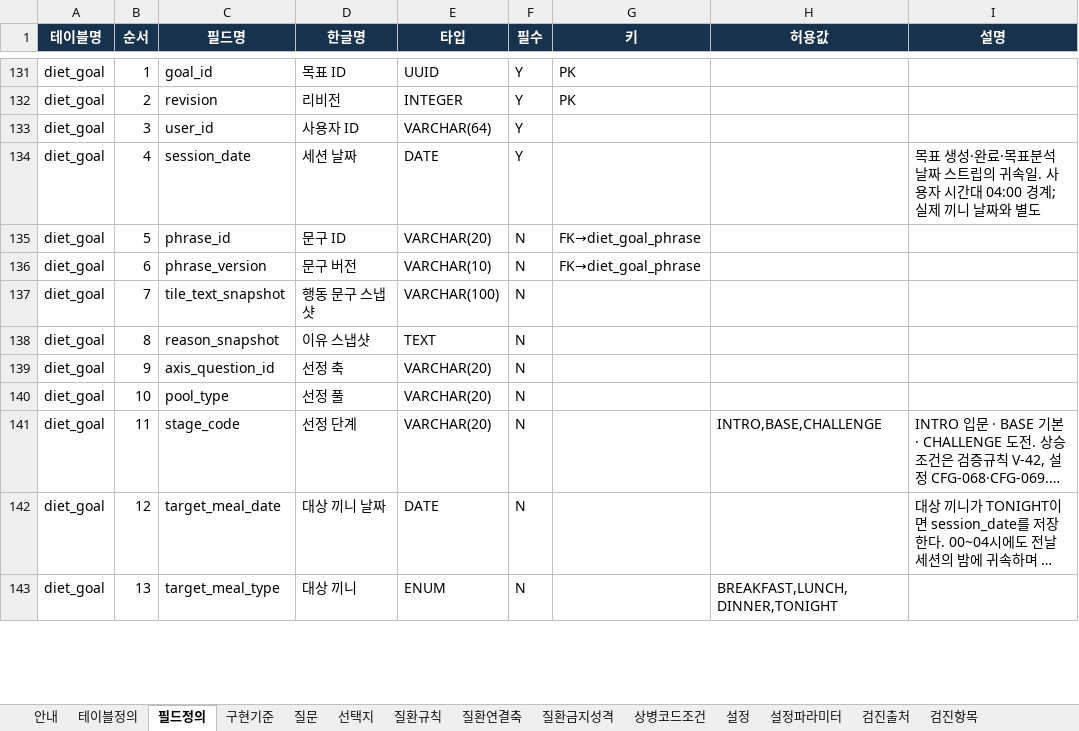
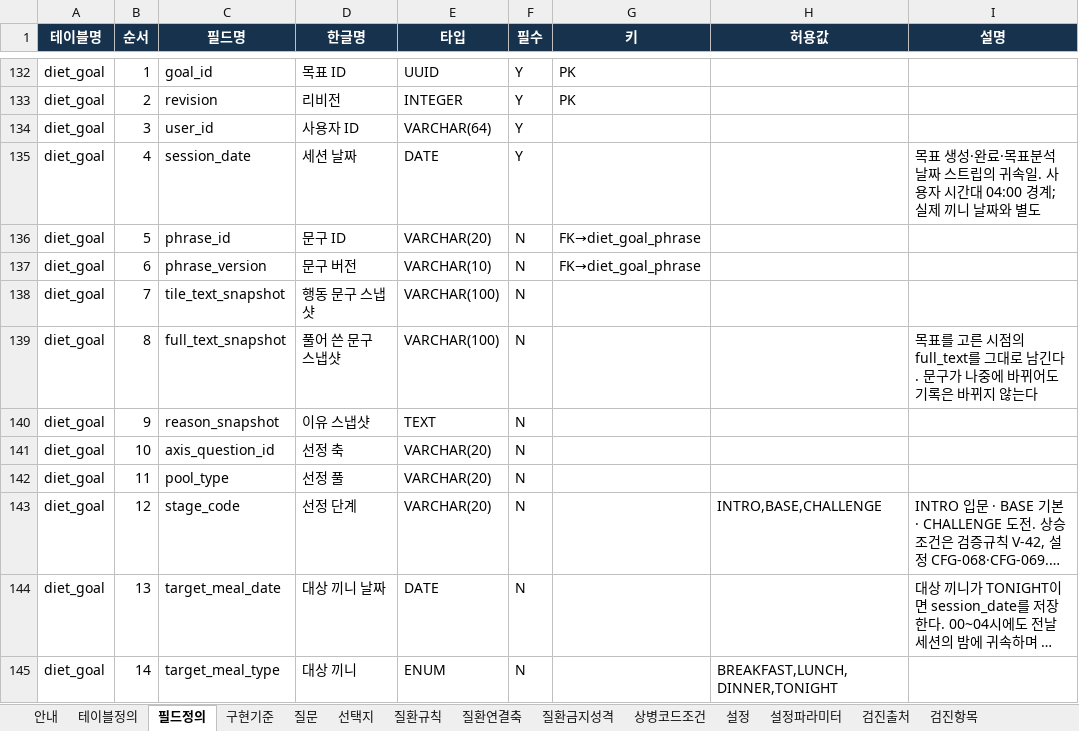
Before and after one commit to srleeinkorea/Project_maiReport, an Excel workbook: outputs/mai-report-policy/식이/maiReport_식이_개발전달_데이터계약_v1.0.0.xlsx, sheet 필드정의, drawn as a sheet; only a part is shown, gaps mark what is left out; long unchanged cells end in …; values as stored, in another font and other column widths than the file's, no borders; table styles not drawn; addresses are those after the commit; the diff covers the shown part only; the diff names each change by its address in the sheet, - before the commit and + after, or states it on an @@ line.

Commit message:
엑셀 자동 동기화: maiReport_식이_개발전달_데이터계약_v1.0.0.xlsx, maiReport_식이_참조설정데이터_v1.0.0.xlsx

```diff
--- a/outputs/mai-report-policy/식이/maiReport_식이_개발전달_데이터계약_v1.0.0.xlsx (sheet 필드정의)
+++ b/outputs/mai-report-policy/식이/maiReport_식이_개발전달_데이터계약_v1.0.0.xlsx (sheet 필드정의)
+row 139: diet_goal | 8 | full_text_snapshot | 풀어 쓴 문구 스냅샷 | VARCHAR(100) | N |  |  | 목표를 고른 시점의 full_text를 그대로 남긴다. 문구가 나중에 바뀌어도 기록은 바뀌지 않는다
-B140 (순서): 8
+B140 (순서): 9
-B141 (순서): 9
+B141 (순서): 10
-B142 (순서): 10
+B142 (순서): 11
-B143 (순서): 11
+B143 (순서): 12
-B144 (순서): 12
+B144 (순서): 13
-B145 (순서): 13
+B145 (순서): 14
```
Also changed, not shown: 1 added row and 12 edited cells elsewhere in this sheet, sheet 안내, sheet 목표문구, sheet 검증규칙, outputs/mai-report-policy/식이/maiReport_식이_참조설정데이터_v1.0.0.xlsx.
